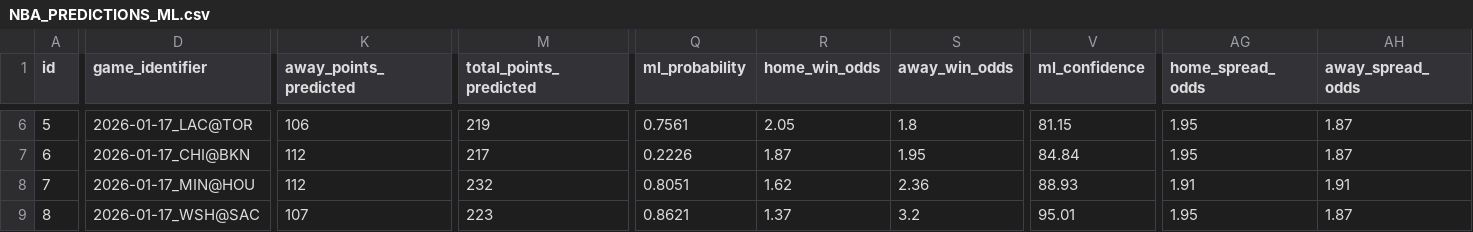
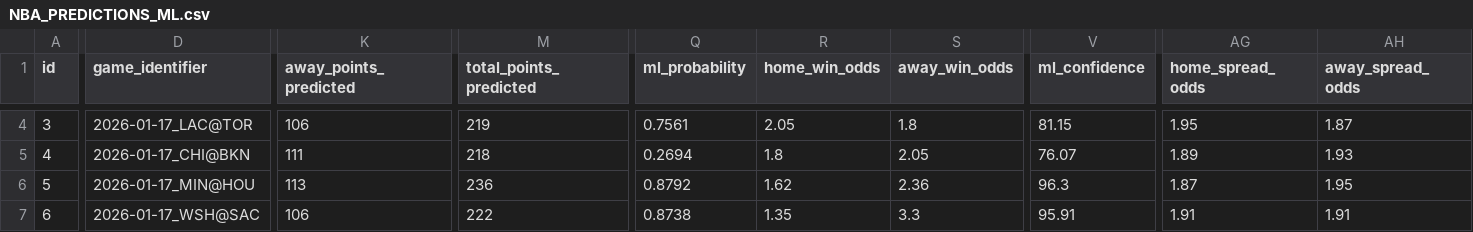
Before and after one commit to iampreetdave-work/basketball-NBA, a CSV file: NBA_PREDICTIONS_ML.csv, drawn as a sheet; only a part is shown, gaps mark what is left out; addresses are those after the commit; the diff covers the shown part only; the diff names each change by its address in the sheet, - before the commit and + after, or states it on an @@ line.

```diff
--- a/NBA_PREDICTIONS_ML.csv
+++ b/NBA_PREDICTIONS_ML.csv
@@ column A (id) renumbered from row 2 down @@
-K5 (away_points_predicted): 112
+K5 (away_points_predicted): 111
-M5 (total_points_predicted): 217
+M5 (total_points_predicted): 218
-Q5 (ml_probability): 0.2226
+Q5 (ml_probability): 0.2694
-R5 (home_win_odds): 1.87
+R5 (home_win_odds): 1.8
-S5 (away_win_odds): 1.95
+S5 (away_win_odds): 2.05
-V5 (ml_confidence): 84.84
+V5 (ml_confidence): 76.07
-AG5 (home_spread_odds): 1.95
+AG5 (home_spread_odds): 1.89
-AH5 (away_spread_odds): 1.87
+AH5 (away_spread_odds): 1.93
-K6 (away_points_predicted): 112
+K6 (away_points_predicted): 113
-M6 (total_points_predicted): 232
+M6 (total_points_predicted): 236
-Q6 (ml_probability): 0.8051
+Q6 (ml_probability): 0.8792
-V6 (ml_confidence): 88.93
+V6 (ml_confidence): 96.3
-AG6 (home_spread_odds): 1.91
+AG6 (home_spread_odds): 1.87
-AH6 (away_spread_odds): 1.91
+AH6 (away_spread_odds): 1.95
-K7 (away_points_predicted): 107
+K7 (away_points_predicted): 106
-M7 (total_points_predicted): 223
+M7 (total_points_predicted): 222
-Q7 (ml_probability): 0.8621
+Q7 (ml_probability): 0.8738
-R7 (home_win_odds): 1.37
+R7 (home_win_odds): 1.35
-S7 (away_win_odds): 3.2
+S7 (away_win_odds): 3.3
-V7 (ml_confidence): 95.01
+V7 (ml_confidence): 95.91
-AG7 (home_spread_odds): 1.95
+AG7 (home_spread_odds): 1.91
-AH7 (away_spread_odds): 1.87
+AH7 (away_spread_odds): 1.91
```
Also changed, not shown: 2 removed rows and 34 edited cells elsewhere in this file, Future.csv, nba_prematch_features.csv, 1 other file.
